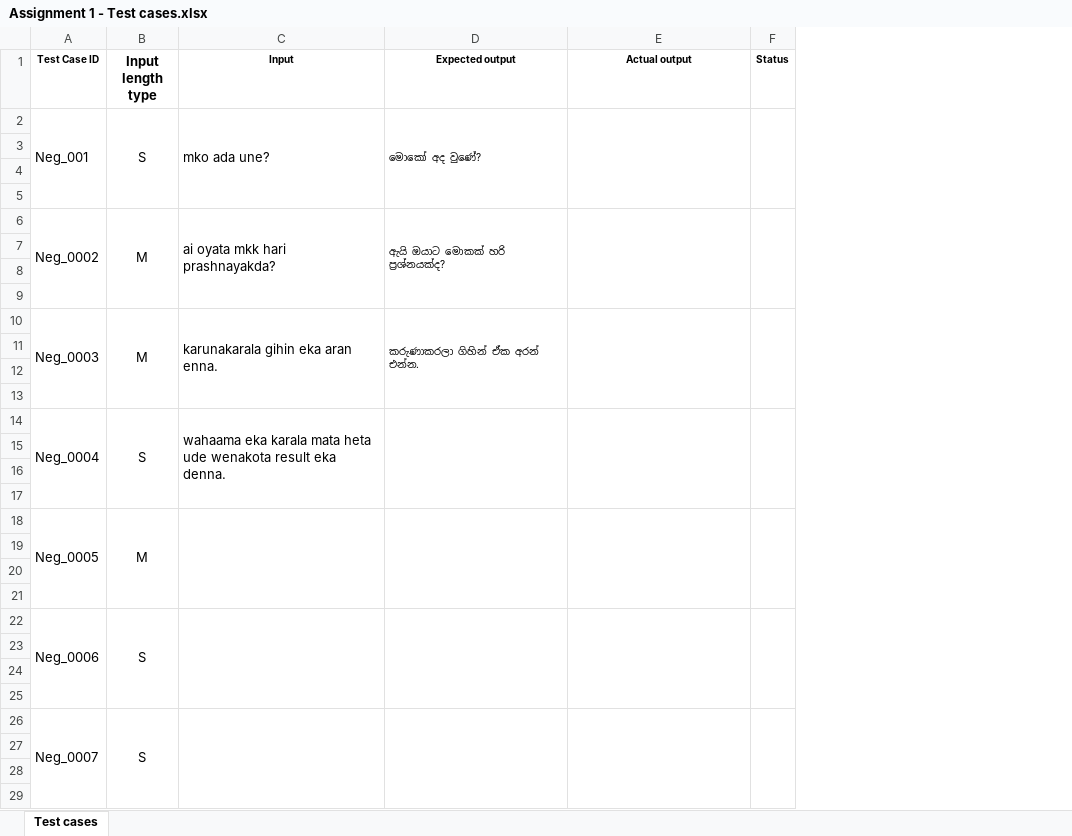
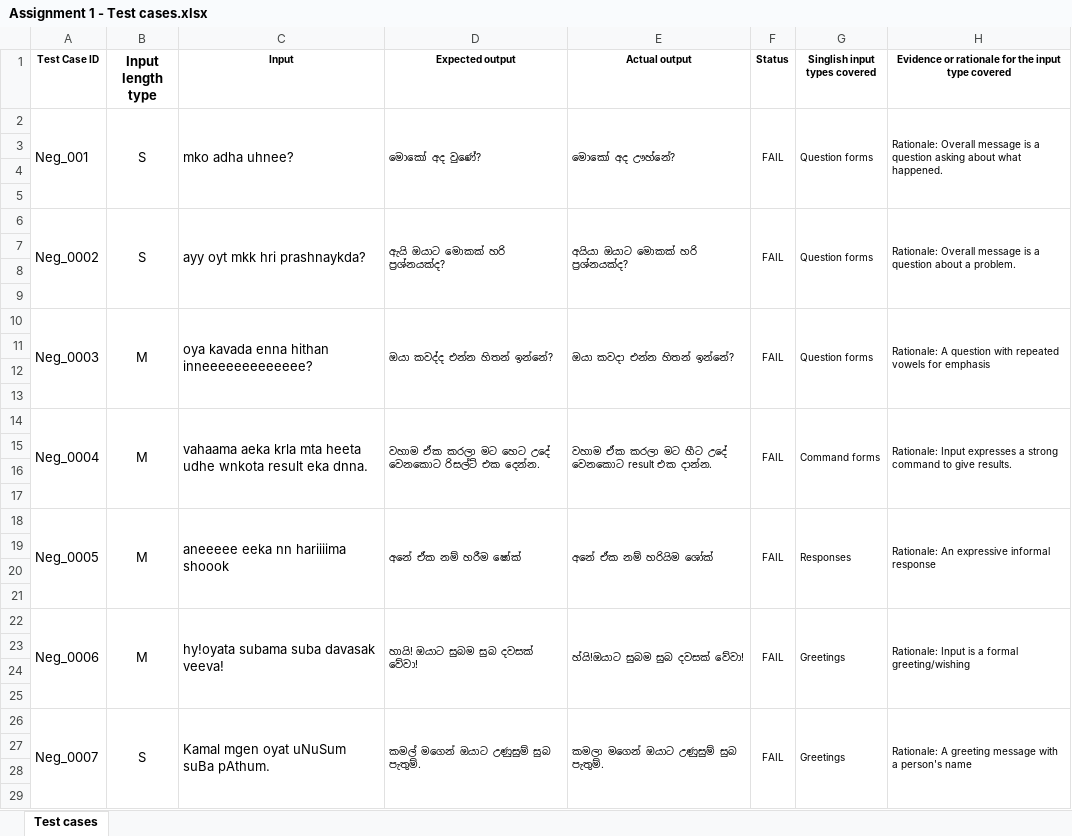
Before and after one commit to kavindyaPerera1234/test_automation, an Excel workbook: Assignment 1 - Test cases.xlsx, sheet Test cases, drawn as a sheet; only a part is shown; values as stored, in another font and other column widths than the file's, no borders; removed rows and columns are numbered as before the commit, all else as after; the diff covers the shown part only; the diff names each change by its address in the sheet, - before the commit and + after, or states it on an @@ line.

Commit message:
docs: add project documentation, test case tracking, and repository link

```diff
--- a/Assignment 1 - Test cases.xlsx (sheet Test cases)
+++ b/Assignment 1 - Test cases.xlsx (sheet Test cases)
+column G (Singlish input types covered), rows 2-10: Question forms |  |  |  | Question forms |  |  |  | Question forms; row 18: Responses; row 26: Greetings
+column H, rows 1-10: Evidence or rationale for the input type covered | Rationale: Overall message is a question asking about what happened. |  |  |  | Rationale: Overall message is a question about a problem. |  |  |  | Rationale: A question with repeated vowels for emphasis; row 18: Rationale: An expressive informal response; row 26: Rationale: A greeting message with a person's name
-C2 (Input): mko ada une?
+C2 (Input): mko adha uhnee?
-E2 (Actual output): (empty)
+E2 (Actual output): මොකෝ අද ඌහ්නේ?
-F2 (Status): (empty)
+F2 (Status): FAIL
-B6 (Input length type): M
+B6 (Input length type): S
-C6 (Input): ai oyata mkk hari prashnayakda?
+C6 (Input): ayy oyt mkk hri prashnaykda?
-E6 (Actual output): (empty)
+E6 (Actual output): අයියා ඔයාට මොකක් හරි ප්‍රශ්නයක්ද?
-F6 (Status): (empty)
+F6 (Status): FAIL
-C10 (Input): karunakarala gihin eka aran enna.
+C10 (Input): oya kavada enna hithan inneeeeeeeeeeeee?
-D10 (Expected output): කරුණාකරලා ගිහින් ඒක අරන් එන්න.
+D10 (Expected output): ඔයා කවද්ද එන්න හිතන් ඉන්නේ?
-E10 (Actual output): (empty)
+E10 (Actual output): ඔයා කවදා එන්න හිතන් ඉන්නේ?
-F10 (Status): (empty)
+F10 (Status): FAIL
-row 14: Neg_0004 | S | wahaama eka karala mata heta ude wenakota result eka denna.
+row 14: Neg_0004 | M | vahaama aeka krla mta heeta udhe wnkota result eka dnna. | වහාම ඒක කරලා මට හෙට උදේ වෙනකොට රිසල්ට් එක දෙන්න. | වහාම ඒක කරලා මට හීට උදේ වෙනකොට result එක දාන්න. | FAIL | Command forms | Rationale: Input expresses a strong command to give results.
-C18 (Input): (empty)
+C18 (Input): aneeeee eeka nn hariiiima shoook
-D18 (Expected output): (empty)
+D18 (Expected output): අනේ ඒක නම් හරීම ෂෝක්
-E18 (Actual output): (empty)
+E18 (Actual output): අනේ ඒක නම් හරියිම ශෝක්
-F18 (Status): (empty)
+F18 (Status): FAIL
-row 22: Neg_0006 | S
+row 22: Neg_0006 | M | hy!oyata subama suba davasak veeva! | හායි! ඔයාට සුබම සුබ දවසක් වේවා! | හ්යි!ඔයාට සුබම සුබ දවසක් වේවා! | FAIL | Greetings | Rationale: Input is a formal greeting/wishing
-C26 (Input): (empty)
+C26 (Input): Kamal mgen oyat uNuSum suBa pAthum.
-D26 (Expected output): (empty)
+D26 (Expected output): කමල් මගෙන් ඔයාට උණුසුම් සුබ පැතුම්.
-E26 (Actual output): (empty)
+E26 (Actual output): කමලා මගෙන් ඔයාට උණුසුම් සුබ පැතුම්.
-F26 (Status): (empty)
+F26 (Status): FAIL
```
Also changed, not shown: 21 added rows, 21 removed rows and 88 edited cells elsewhere in this sheet, 2 other files.
